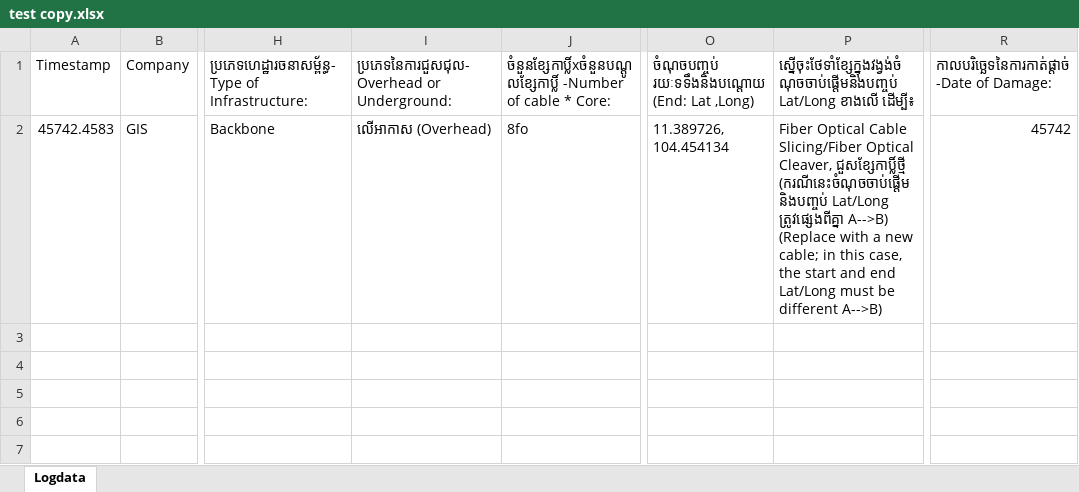
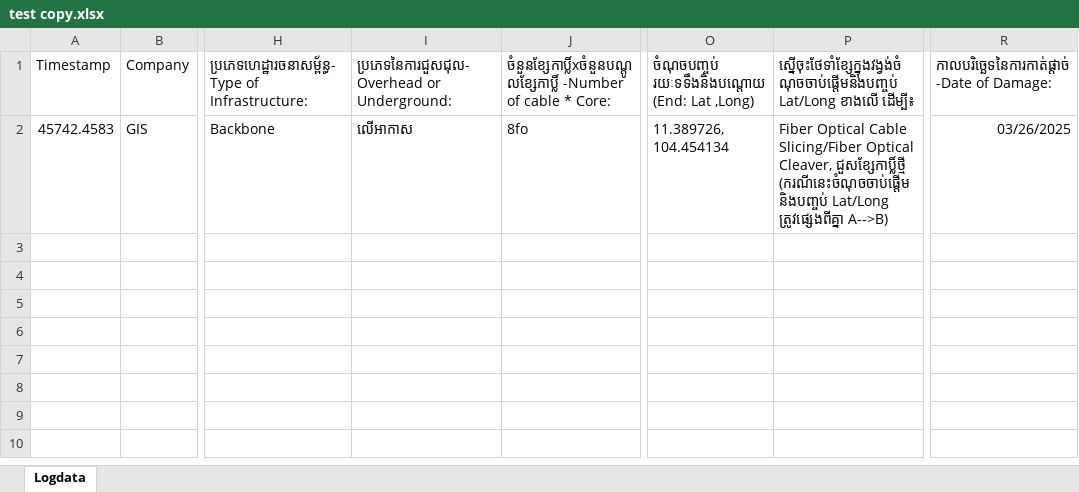
Before and after one commit to Lihoubrak/trc_auto, an Excel workbook: test copy.xlsx, sheet Logdata, drawn as a sheet; only a part is shown, gaps mark what is left out; the shorter side is filled out with more unchanged rows; values as stored, in another font and other column widths than the file's, no borders; the diff names each change by its address in the sheet, - before the commit and + after, or states it on an @@ line.

```diff
--- a/test copy.xlsx (sheet Logdata)
+++ b/test copy.xlsx (sheet Logdata)
-I2: លើអាកាស (Overhead)
+I2: លើអាកាស
-P2: …ត្រូវផ្សេងពីគ្នា A-->B) (Replace with a new cable; in this case, the start and end Lat/Long must be different A-->B)
+P2: …ត្រូវផ្សេងពីគ្នា A-->B)
-R2: 45742
+R2: 03/26/2025
```
Also changed, not shown: 13 other files.
